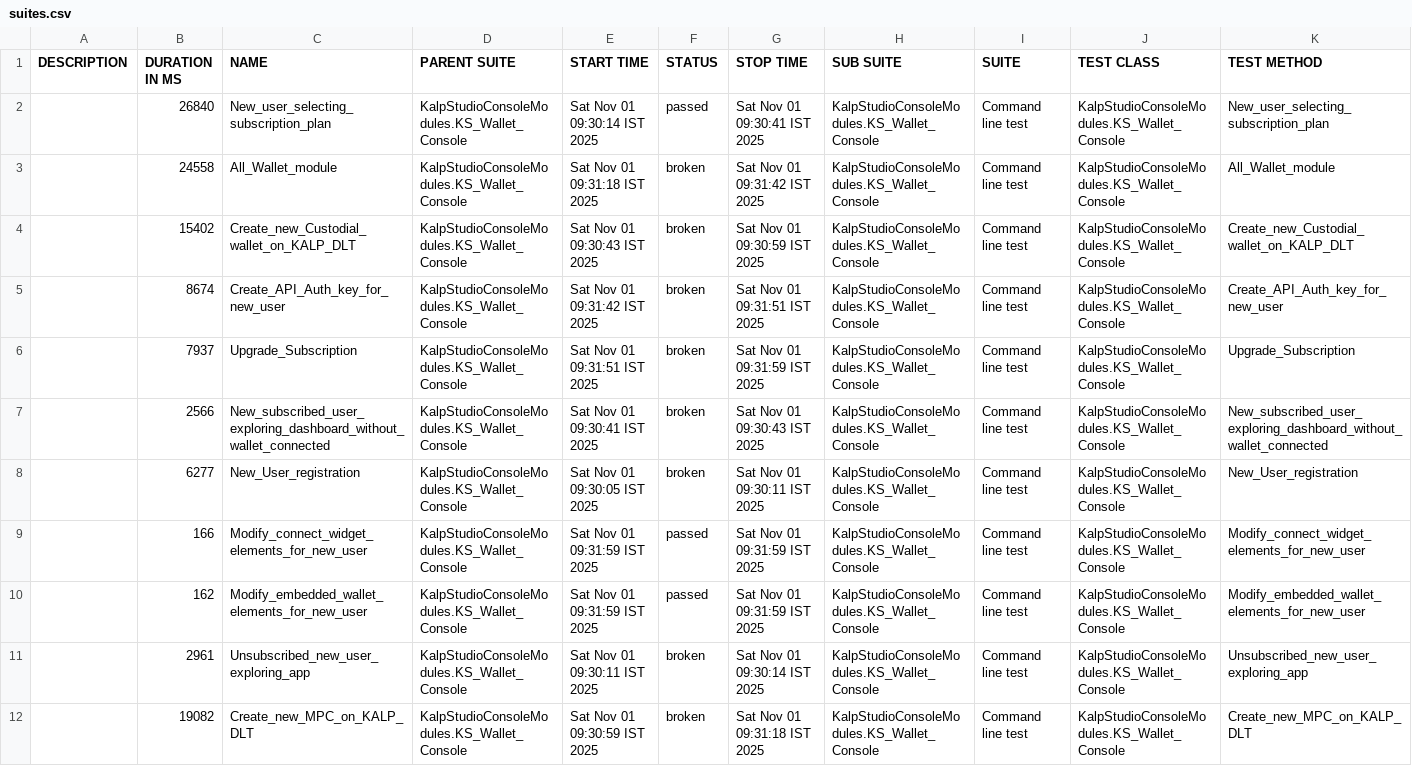
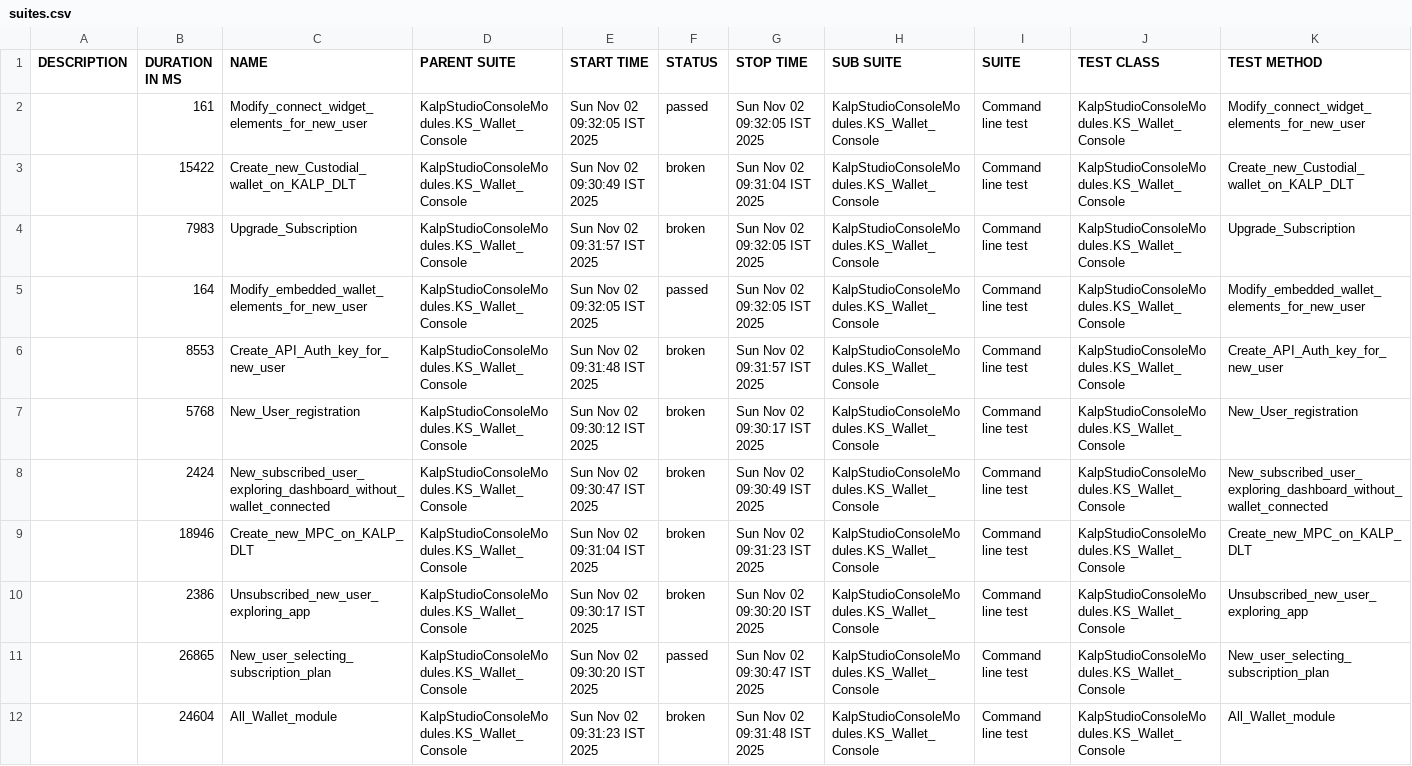
Before and after one commit to shahabp2e/Kalp-automation-allure-report, a CSV file: data/suites.csv, drawn as a sheet; removed rows and columns are numbered as before the commit, all else as after; the diff names each change by its address in the sheet, - before the commit and + after, or states it on an @@ line.

```diff
--- a/data/suites.csv
+++ b/data/suites.csv
-B2 (DURATION IN MS): 26840
+B2 (DURATION IN MS): 161
-C2 (NAME): New_user_selecting_subscription_plan
+C2 (NAME): Modify_connect_widget_elements_for_new_user
-E2 (START TIME): Sat Nov 01 09:30:14 IST 2025
+E2 (START TIME): Sun Nov 02 09:32:05 IST 2025
-G2 (STOP TIME): Sat Nov 01 09:30:41 IST 2025
+G2 (STOP TIME): Sun Nov 02 09:32:05 IST 2025
-K2 (TEST METHOD): New_user_selecting_subscription_plan
+K2 (TEST METHOD): Modify_connect_widget_elements_for_new_user
-row 3:  | 24558 | All_Wallet_module | KalpStudioConsoleModules.KS_Wallet_Console | Sat Nov 01 09:31:18 IST 2025 | broken | Sat Nov 01 09:31:42 IST 2025 | KalpStudioConsoleModules.KS_Wallet_Console | Command line test | KalpStudioConsoleModules.KS_Wallet_Console | All_Wallet_module
-B3 (DURATION IN MS): 15402
+B3 (DURATION IN MS): 15422
-E3 (START TIME): Sat Nov 01 09:30:43 IST 2025
+E3 (START TIME): Sun Nov 02 09:30:49 IST 2025
-G3 (STOP TIME): Sat Nov 01 09:30:59 IST 2025
+G3 (STOP TIME): Sun Nov 02 09:31:04 IST 2025
+row 4:  | 7983 | Upgrade_Subscription | KalpStudioConsoleModules.KS_Wallet_Console | Sun Nov 02 09:31:57 IST 2025 | broken | Sun Nov 02 09:32:05 IST 2025 | KalpStudioConsoleModules.KS_Wallet_Console | Command line test | KalpStudioConsoleModules.KS_Wallet_Console | Upgrade_Subscription
+row 5:  | 164 | Modify_embedded_wallet_elements_for_new_user | KalpStudioConsoleModules.KS_Wallet_Console | Sun Nov 02 09:32:05 IST 2025 | passed | Sun Nov 02 09:32:05 IST 2025 | KalpStudioConsoleModules.KS_Wallet_Console | Command line test | KalpStudioConsoleModules.KS_Wallet_Console | Modify_embedded_wallet_elements_for_new_user
-B6 (DURATION IN MS): 8674
+B6 (DURATION IN MS): 8553
-E6 (START TIME): Sat Nov 01 09:31:42 IST 2025
+E6 (START TIME): Sun Nov 02 09:31:48 IST 2025
-G6 (STOP TIME): Sat Nov 01 09:31:51 IST 2025
+G6 (STOP TIME): Sun Nov 02 09:31:57 IST 2025
-B7 (DURATION IN MS): 7937
+B7 (DURATION IN MS): 5768
-C7 (NAME): Upgrade_Subscription
+C7 (NAME): New_User_registration
-E7 (START TIME): Sat Nov 01 09:31:51 IST 2025
+E7 (START TIME): Sun Nov 02 09:30:12 IST 2025
-G7 (STOP TIME): Sat Nov 01 09:31:59 IST 2025
+G7 (STOP TIME): Sun Nov 02 09:30:17 IST 2025
-K7 (TEST METHOD): Upgrade_Subscription
+K7 (TEST METHOD): New_User_registration
-B8 (DURATION IN MS): 2566
+B8 (DURATION IN MS): 2424
-E8 (START TIME): Sat Nov 01 09:30:41 IST 2025
+E8 (START TIME): Sun Nov 02 09:30:47 IST 2025
-G8 (STOP TIME): Sat Nov 01 09:30:43 IST 2025
+G8 (STOP TIME): Sun Nov 02 09:30:49 IST 2025
-B9 (DURATION IN MS): 6277
+B9 (DURATION IN MS): 18946
-C9 (NAME): New_User_registration
+C9 (NAME): Create_new_MPC_on_KALP_DLT
-E9 (START TIME): Sat Nov 01 09:30:05 IST 2025
+E9 (START TIME): Sun Nov 02 09:31:04 IST 2025
-G9 (STOP TIME): Sat Nov 01 09:30:11 IST 2025
+G9 (STOP TIME): Sun Nov 02 09:31:23 IST 2025
-K9 (TEST METHOD): New_User_registration
+K9 (TEST METHOD): Create_new_MPC_on_KALP_DLT
-row 9:  | 166 | Modify_connect_widget_elements_for_new_user | KalpStudioConsoleModules.KS_Wallet_Console | Sat Nov 01 09:31:59 IST 2025 | passed | Sat Nov 01 09:31:59 IST 2025 | KalpStudioConsoleModules.KS_Wallet_Console | Command line test | KalpStudioConsoleModules.KS_Wallet_Console | Modify_connect_widget_elements_for_new_user
-row 10:  | 162 | Modify_embedded_wallet_elements_for_new_user | KalpStudioConsoleModules.KS_Wallet_Console | Sat Nov 01 09:31:59 IST 2025 | passed | Sat Nov 01 09:31:59 IST 2025 | KalpStudioConsoleModules.KS_Wallet_Console | Command line test | KalpStudioConsoleModules.KS_Wallet_Console | Modify_embedded_wallet_elements_for_new_user
-B10 (DURATION IN MS): 2961
+B10 (DURATION IN MS): 2386
-E10 (START TIME): Sat Nov 01 09:30:11 IST 2025
+E10 (START TIME): Sun Nov 02 09:30:17 IST 2025
-G10 (STOP TIME): Sat Nov 01 09:30:14 IST 2025
+G10 (STOP TIME): Sun Nov 02 09:30:20 IST 2025
+row 11:  | 26865 | New_user_selecting_subscription_plan | KalpStudioConsoleModules.KS_Wallet_Console | Sun Nov 02 09:30:20 IST 2025 | passed | Sun Nov 02 09:30:47 IST 2025 | KalpStudioConsoleModules.KS_Wallet_Console | Command line test | KalpStudioConsoleModules.KS_Wallet_Console | New_user_selecting_subscription_plan
-B12 (DURATION IN MS): 19082
+B12 (DURATION IN MS): 24604
-C12 (NAME): Create_new_MPC_on_KALP_DLT
+C12 (NAME): All_Wallet_module
-E12 (START TIME): Sat Nov 01 09:30:59 IST 2025
+E12 (START TIME): Sun Nov 02 09:31:23 IST 2025
-G12 (STOP TIME): Sat Nov 01 09:31:18 IST 2025
+G12 (STOP TIME): Sun Nov 02 09:31:48 IST 2025
-K12 (TEST METHOD): Create_new_MPC_on_KALP_DLT
+K12 (TEST METHOD): All_Wallet_module
```
Also changed, not shown: 37 other files.
